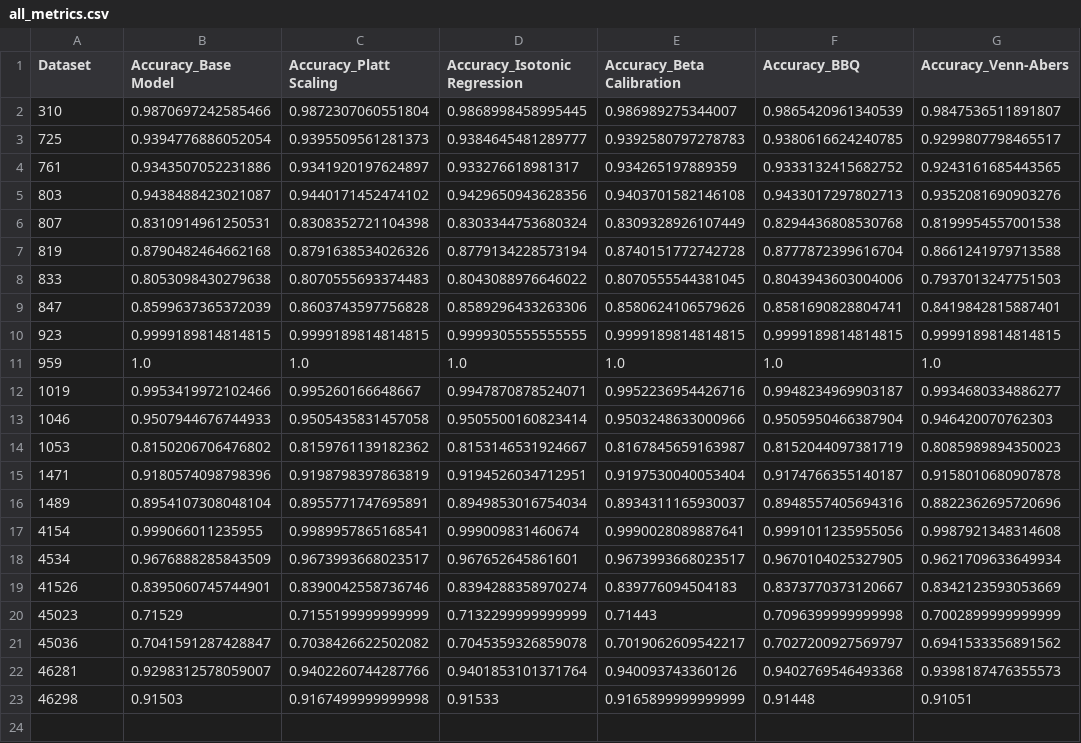
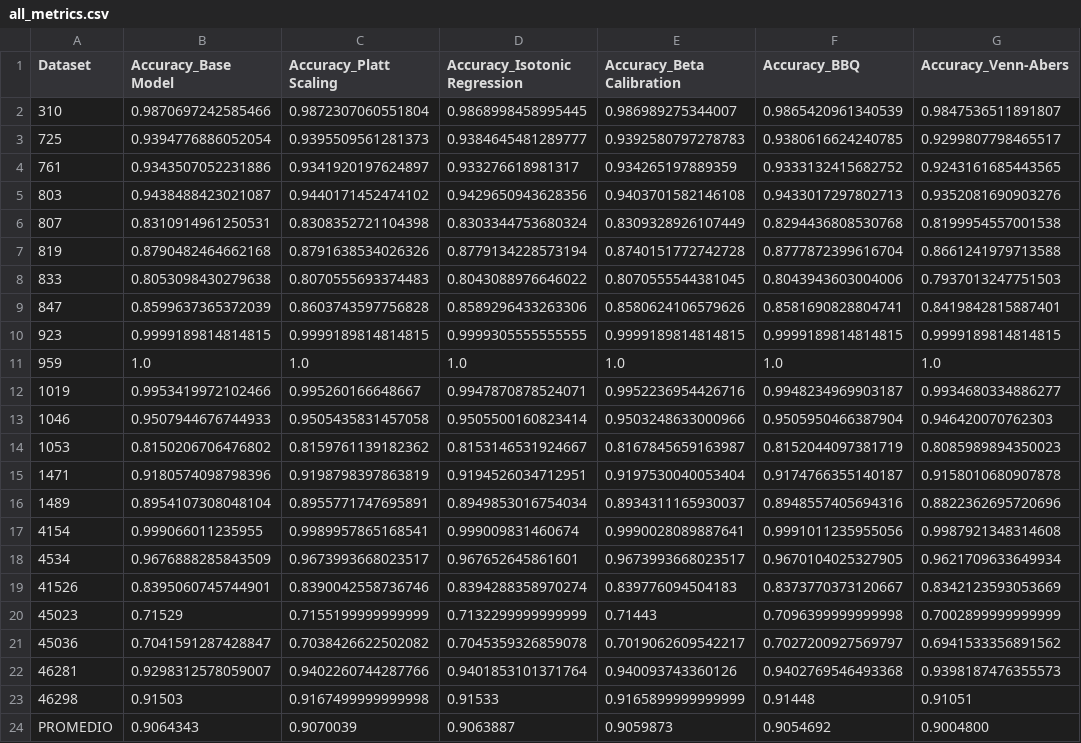
Before and after one commit to avallesrepository/tfg-mlcalibration, a CSV file: accuracy/random_forest_med/all_metrics.csv, drawn as a sheet; the diff names each change by its address in the sheet, - before the commit and + after, or states it on an @@ line.

Commit message:
Update all_metrics.csv

```diff
--- a/accuracy/random_forest_med/all_metrics.csv
+++ b/accuracy/random_forest_med/all_metrics.csv
+row 24: PROMEDIO | 0.9064343 | 0.9070039 | 0.9063887 | 0.9059873 | 0.9054692 | 0.9004800
```
